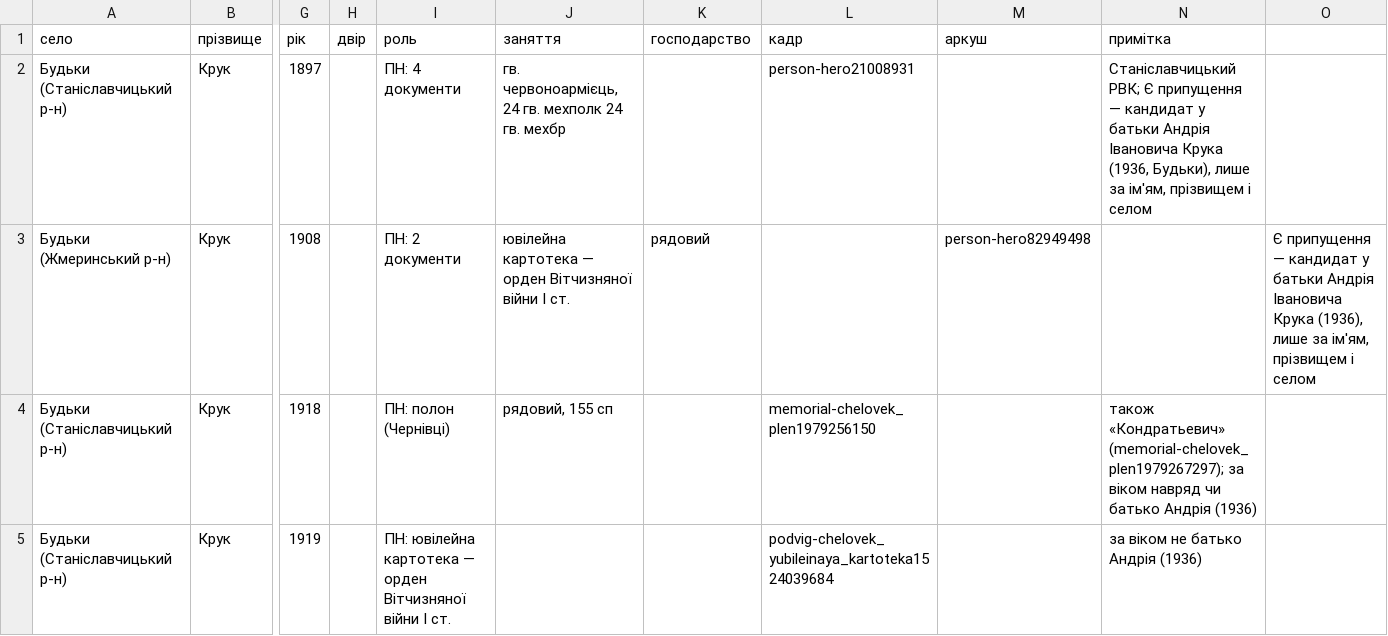
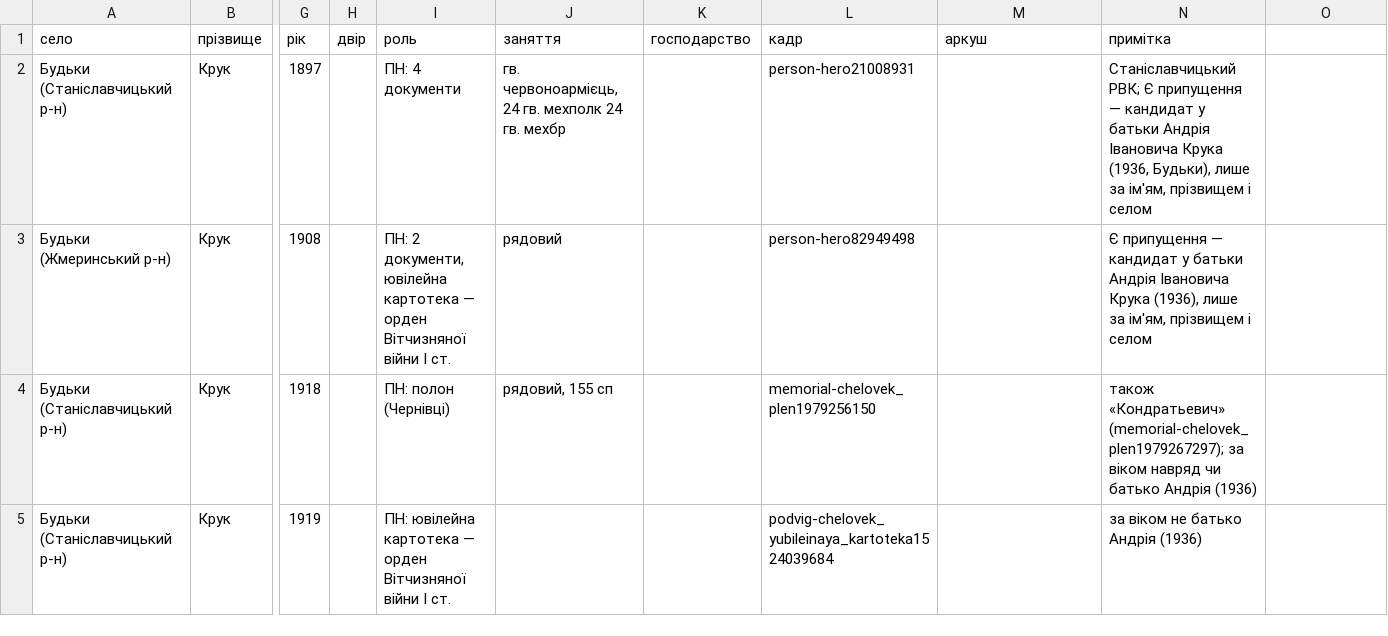
Before and after one commit to tut-maks/rid-shutykh, a CSV file: facts/baza/src_pn_kruk_budky.csv, drawn as a sheet; only a part is shown, gaps mark what is left out; the diff names each change by its address in the sheet, - before the commit and + after, or states it on an @@ line.

```diff
--- a/facts/baza/src_pn_kruk_budky.csv
+++ b/facts/baza/src_pn_kruk_budky.csv
-I3 (роль): ПН: 2 документи
+I3 (роль): ПН: 2 документи, ювілейна картотека — орден Вітчизняної війни I ст.
-J3 (заняття): ювілейна картотека — орден Вітчизняної війни I ст.
+J3 (заняття): рядовий
-K3 (господарство): рядовий
+K3 (господарство): (empty)
-L3 (кадр): (empty)
+L3 (кадр): person-hero82949498
-M3 (аркуш): person-hero82949498
+M3 (аркуш): (empty)
-N3 (примітка): (empty)
+N3 (примітка): Є припущення — кандидат у батьки Андрія Івановича Крука (1936), лише за ім'ям, прізвищем і селом
-O3: Є припущення — кандидат у батьки Андрія Івановича Крука (1936), лише за ім'ям, прізвищем і селом
+O3: (empty)
```
